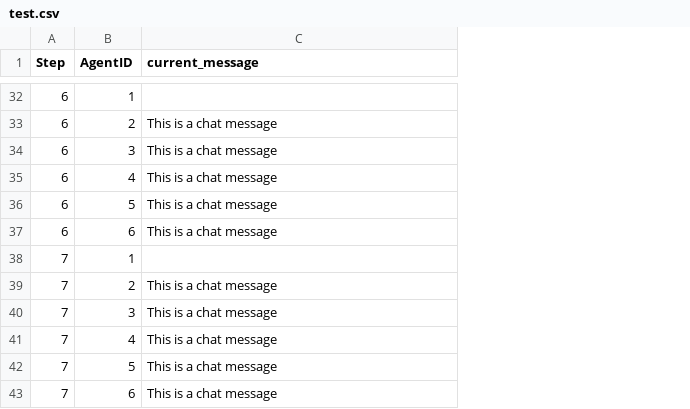
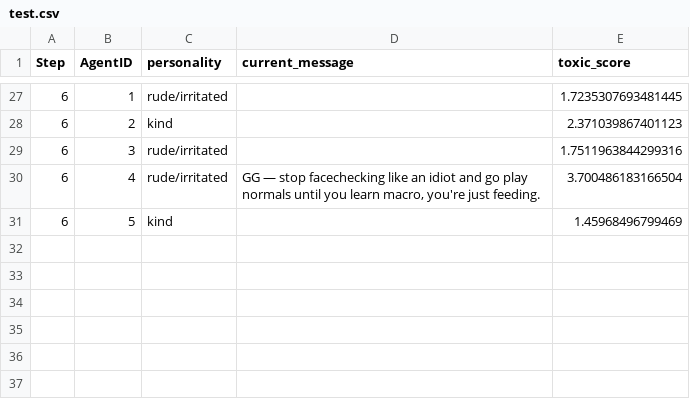
Before and after one commit to visha007/ToxiMuncher, a CSV file: game_output/test.csv, drawn as a sheet; only a part is shown, gaps mark what is left out; removed rows and columns are numbered as before the commit, all else as after; the diff covers the shown part only; the diff names each change by its address in the sheet, - before the commit and + after, or states it on an @@ line.

```diff
--- a/game_output/test.csv
+++ b/game_output/test.csv
+column C (personality), rows 27-31: rude/irritated | kind | rude/irritated | rude/irritated | kind
+column E (toxic_score), rows 27-31: 1.7235307693481445 | 2.371039867401123 | 1.7511963844299316 | 3.700486183166504 | 1.45968496799469
-D28:D29 (current_message): This is a chat message
+D28:D29 (current_message): (empty)
-D30 (current_message): This is a chat message
+D30 (current_message): GG — stop facechecking like an idiot and go play normals until you learn macro, you're just feeding.
-D31 (current_message): This is a chat message
+D31 (current_message): (empty)
-row 37: 6 | 6 | This is a chat message
-row 38: 7 | 1
-row 39: 7 | 2 | This is a chat message
-row 40: 7 | 3 | This is a chat message
-row 41: 7 | 4 | This is a chat message
-row 42: 7 | 5 | This is a chat message
-row 43: 7 | 6 | This is a chat message
```
Also changed, not shown: 5 removed rows and 16 edited cells elsewhere in this file, 4 other files.
